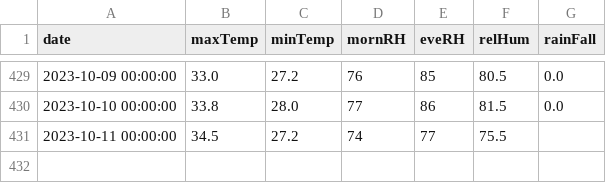
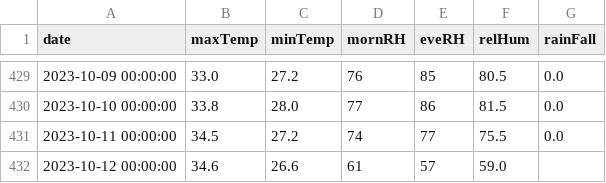
Before and after one commit to kaustuvchatterjee/vskp, a CSV file: vskp_data.csv, drawn as a sheet; only a part is shown, gaps mark what is left out.

```diff
--- a/vskp_data.csv
+++ b/vskp_data.csv
@@ -430,2 +430,3 @@ date,maxTemp,minTemp,mornRH,eveRH,relHum,rainFall
 2023-10-10 00:00:00,33.8,28.0,77,86,81.5,0.0
-2023-10-11 00:00:00,34.5,27.2,74,77,75.5,
+2023-10-11 00:00:00,34.5,27.2,74,77,75.5,0.0
+2023-10-12 00:00:00,34.6,26.6,61,57,59.0,
```
